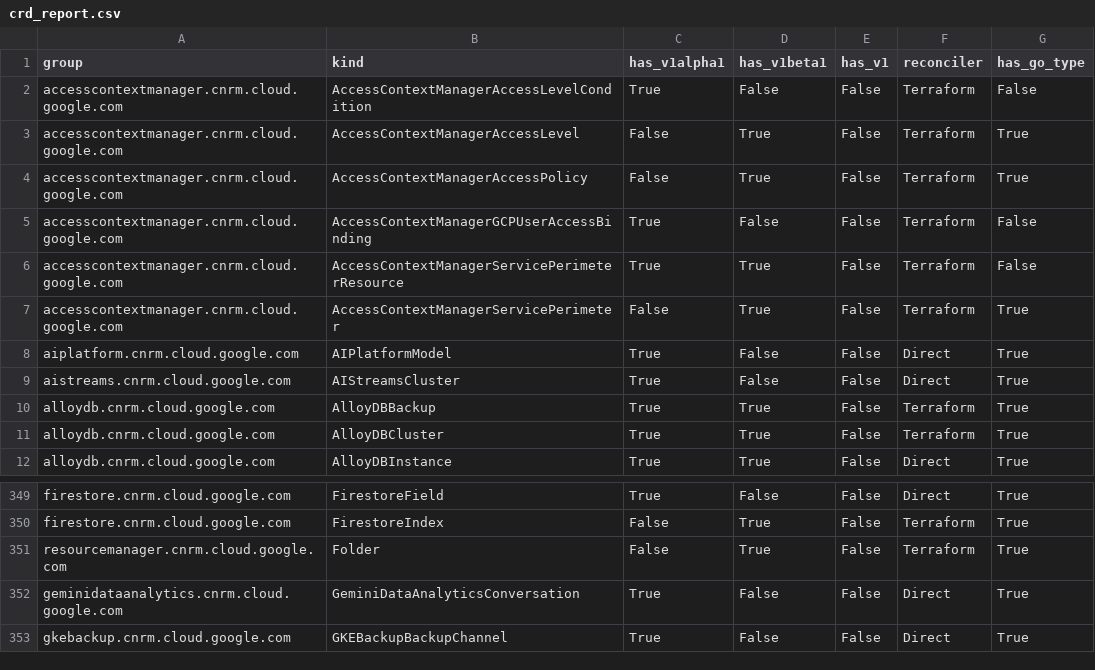
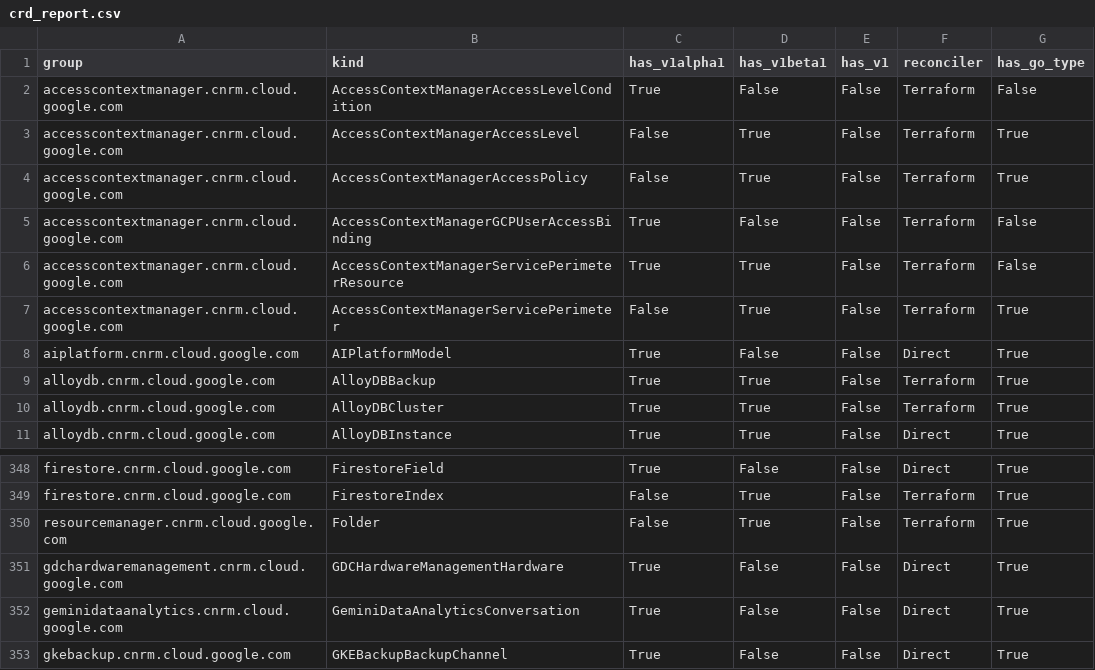
Before and after one commit to GoogleCloudPlatform/k8s-config-connector, a CSV file: docs/reports/crd_report.csv, drawn as a sheet; only a part is shown, gaps mark what is left out.

Commit message:
ai:chore: Implement direct types for: GDCHardwareManagementHardware
This commit implements the initial KRM types, CRD, and IdentityV2 for the
GDCHardwareManagementHardware resource using the direct approach.

It scaffolds the KRM types, registers the GVK, and adds IdentityV2/Reference
definitions to allow tracking and managing GDCHardwareManagementHardware
within Config Connector.

Fix: 10269

```diff
--- a/docs/reports/crd_report.csv
+++ b/docs/reports/crd_report.csv
@@ -8,3 +8,2 @@ accesscontextmanager.cnrm.cloud.google.com,AccessContextManagerServicePerimeter,
 aiplatform.cnrm.cloud.google.com,AIPlatformModel,True,False,False,Direct,True
-aistreams.cnrm.cloud.google.com,AIStreamsCluster,True,False,False,Direct,True
 alloydb.cnrm.cloud.google.com,AlloyDBBackup,True,True,False,Terraform,True
@@ -351,2 +350,3 @@ firestore.cnrm.cloud.google.com,FirestoreIndex,False,True,False,Terraform,True
 resourcemanager.cnrm.cloud.google.com,Folder,False,True,False,Terraform,True
+gdchardwaremanagement.cnrm.cloud.google.com,GDCHardwareManagementHardware,True,False,False,Direct,True
 geminidataanalytics.cnrm.cloud.google.com,GeminiDataAnalyticsConversation,True,False,False,Direct,True
```
Also changed, not shown: 33 other files.
